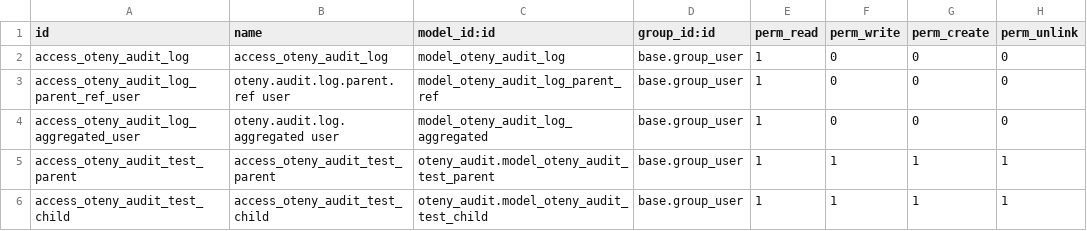
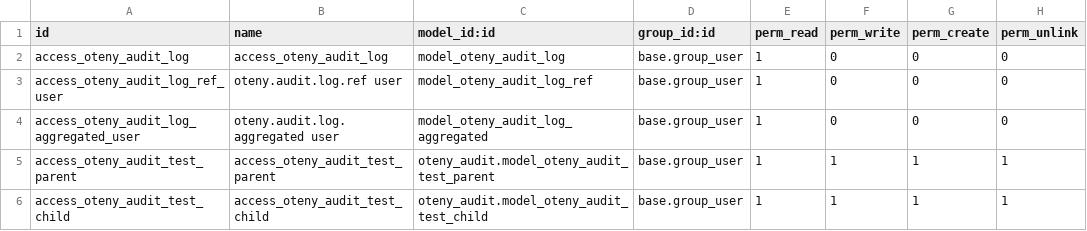
Before and after one commit to otenycom/oteny_odoo, a CSV file: security/ir.model.access.csv, drawn as a sheet.

```diff
--- a/security/ir.model.access.csv
+++ b/security/ir.model.access.csv
@@ -2,3 +2,3 @@ id,name,model_id:id,group_id:id,perm_read,perm_write,perm_create,perm_unlink
 access_oteny_audit_log,access_oteny_audit_log,model_oteny_audit_log,base.group_user,1,0,0,0
-access_oteny_audit_log_parent_ref_user,oteny.audit.log.parent.ref user,model_oteny_audit_log_parent_ref,base.group_user,1,0,0,0
+access_oteny_audit_log_ref_user,oteny.audit.log.ref user,model_oteny_audit_log_ref,base.group_user,1,0,0,0
 access_oteny_audit_log_aggregated_user,oteny.audit.log.aggregated user,model_oteny_audit_log_aggregated,base.group_user,1,0,0,0
```
Also changed, not shown: 8 other files.
